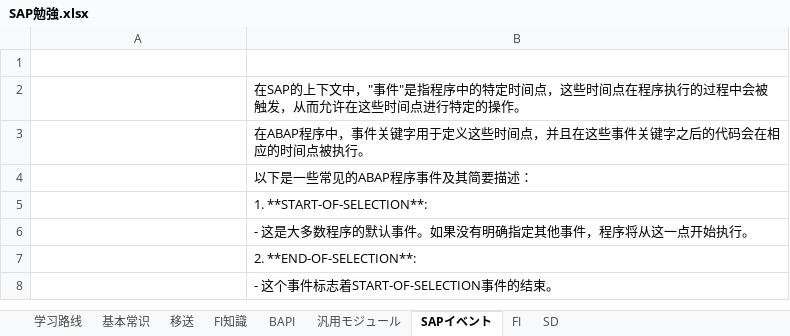
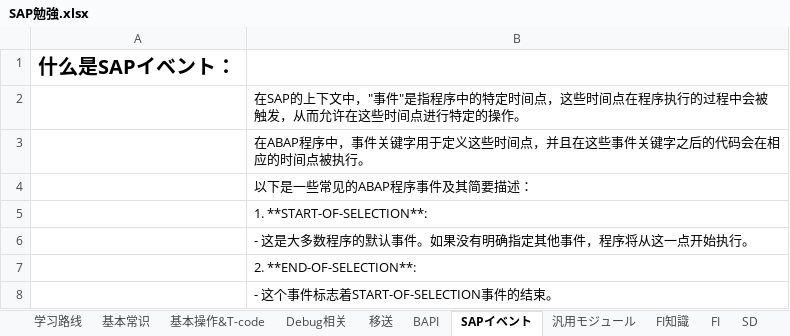
Before and after one commit to shidoutou/sapfile, an Excel workbook: SAP勉強.xlsx, sheet SAPイベント, drawn as a sheet; only a part is shown; values as stored, in another font and other column widths than the file's, no borders; the diff names each change by its address in the sheet, - before the commit and + after, or states it on an @@ line.

```diff
--- a/SAP勉強.xlsx (sheet SAPイベント)
+++ b/SAP勉強.xlsx (sheet SAPイベント)
+sheet tab: 基本操作&T-code
+sheet tab: Debug相关
@@ sheet tab order changed: 学习路线 | 基本常识 | 基本操作&T-code | Debug相关 | 移送 | BAPI | SAPイベント | 汎用モジュール | FI知識 | FI | SD @@
-A1: (empty)
+A1: 什么是SAPイベント：
```
Also changed, not shown: sheet 基本常识, sheet FI知識, sheet BAPI, ABAP.xlsx.
